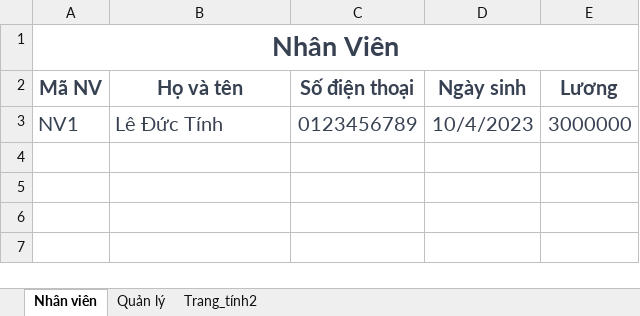
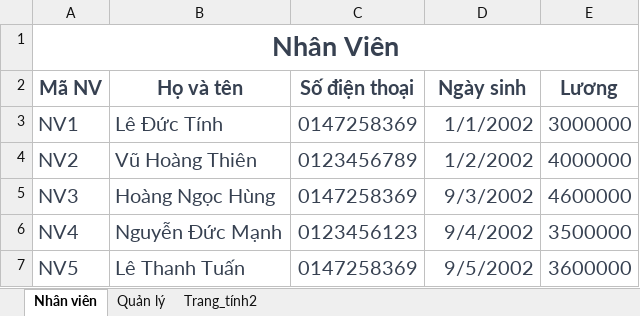
Before and after one commit to danggiakiet/Quan_Ly_CoffeeShop, an Excel workbook: Quan_Ly/Quan_Ly/bin/Debug/data/Nhân Viên.xlsx, sheet Nhân viên, drawn as a sheet; values as stored, in another font and other column widths than the file's, no borders; the diff names each change by its address in the sheet, - before the commit and + after, or states it on an @@ line.

```diff
--- a/Quan_Ly/Quan_Ly/bin/Debug/data/Nhân Viên.xlsx (sheet Nhân viên)
+++ b/Quan_Ly/Quan_Ly/bin/Debug/data/Nhân Viên.xlsx (sheet Nhân viên)
-C3 (Số điện thoại): 0123456789
+C3 (Số điện thoại): 0147258369
-D3 (Ngày sinh): 10/4/2023
+D3 (Ngày sinh): 1/1/2002
+row 4: NV2 | Vũ Hoàng Thiên | 0123456789 | 1/2/2002 | 4000000
+row 5: NV3 | Hoàng Ngọc Hùng | 0147258369 | 9/3/2002 | 4600000
+row 6: NV4 | Nguyễn Đức Mạnh | 0123456123 | 9/4/2002 | 3500000
+row 7: NV5 | Lê Thanh Tuấn | 0147258369 | 9/5/2002 | 3600000
```
Also changed, not shown: Quan_Ly/Quan_Ly/bin/Debug/data/Accounts.xlsx, Quan_Ly/Quan_Ly/bin/Debug/data/Kho Hàng.xlsx, 22 other files.
